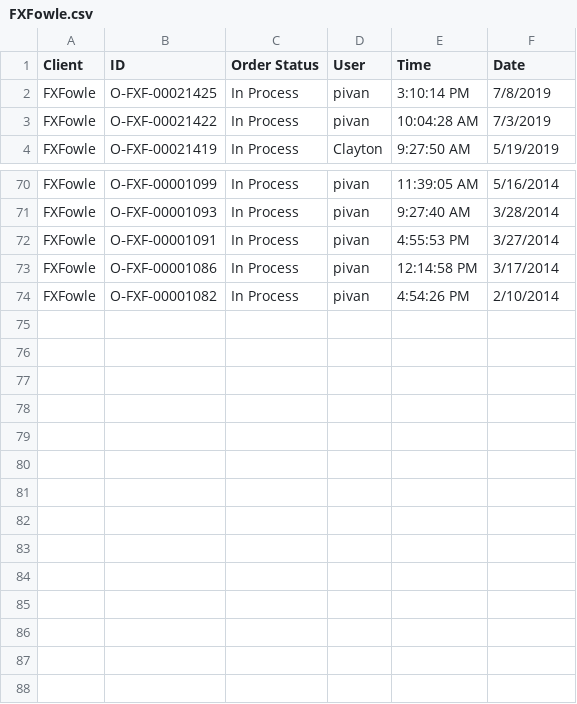
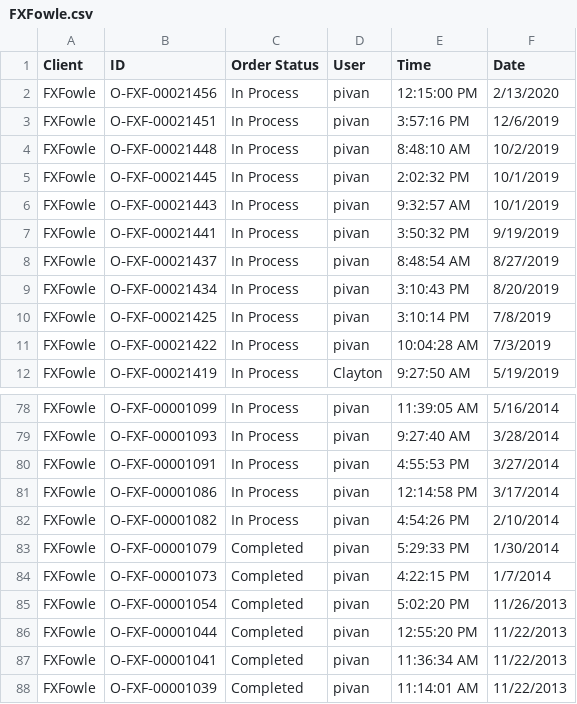
Before and after one commit to telagraphic/order-dashboard, a CSV file: server/jobs/feeds/pageflex/FXFowle.csv (was server/jobs/feeds/orders/FXFowle.csv), drawn as a sheet; only a part is shown, gaps mark what is left out.

```diff
--- a/server/jobs/feeds/orders/FXFowle.csv
+++ b/server/jobs/feeds/pageflex/FXFowle.csv
@@ -1,2 +1,10 @@
 Client,ID,Order Status,User,Time,Date
+FXFowle,O‑FXF‑00021456,In Process,pivan,12:15:00 PM,2/13/2020
+FXFowle,O‑FXF‑00021451,In Process,pivan,3:57:16 PM,12/6/2019
+FXFowle,O‑FXF‑00021448,In Process,pivan,8:48:10 AM,10/2/2019
+FXFowle,O‑FXF‑00021445,In Process,pivan,2:02:32 PM,10/1/2019
+FXFowle,O‑FXF‑00021443,In Process,pivan,9:32:57 AM,10/1/2019
+FXFowle,O‑FXF‑00021441,In Process,pivan,3:50:32 PM,9/19/2019
+FXFowle,O‑FXF‑00021437,In Process,pivan,8:48:54 AM,8/27/2019
+FXFowle,O‑FXF‑00021434,In Process,pivan,3:10:43 PM,8/20/2019
 FXFowle,O‑FXF‑00021425,In Process,pivan,3:10:14 PM,7/8/2019
@@ -74 +82,7 @@ FXFowle,O‑FXF‑00001086,In Process,pivan,12:14:58 PM,3/17/2014
 FXFowle,O‑FXF‑00001082,In Process,pivan,4:54:26 PM,2/10/2014
+FXFowle,O‑FXF‑00001079,Completed,pivan,5:29:33 PM,1/30/2014
+FXFowle,O‑FXF‑00001073,Completed,pivan,4:22:15 PM,1/7/2014
+FXFowle,O‑FXF‑00001054,Completed,pivan,5:02:20 PM,11/26/2013
+FXFowle,O‑FXF‑00001044,Completed,pivan,12:55:20 PM,11/22/2013
+FXFowle,O‑FXF‑00001041,Completed,pivan,11:36:34 AM,11/22/2013
+FXFowle,O‑FXF‑00001039,Completed,pivan,11:14:01 AM,11/22/2013
```
Also changed, not shown: server/jobs/feeds/pageflex/Allen&Overy.csv, server/jobs/feeds/pageflex/Herrick.csv, 44 other files.
